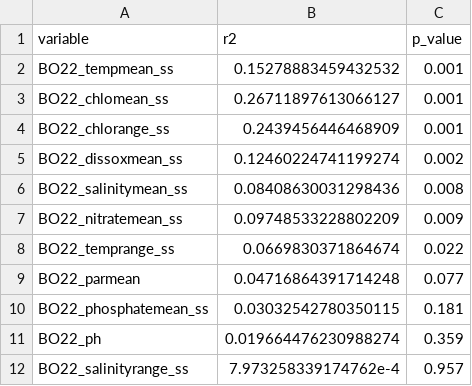
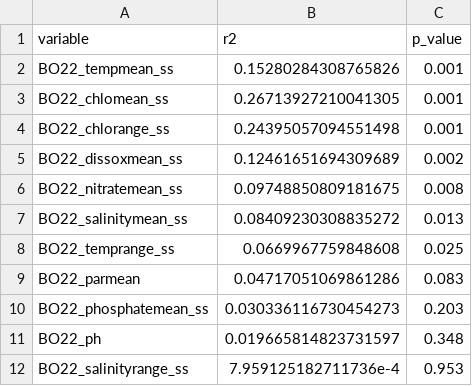
Before and after one commit to talia-backman/malaysia_16s, a CSV file: output/environmental_analysis/envfit_statistics.csv, drawn as a sheet.

```diff
--- a/output/environmental_analysis/envfit_statistics.csv
+++ b/output/environmental_analysis/envfit_statistics.csv
@@ -1,12 +1,12 @@
 variable,r2,p_value
-BO22_tempmean_ss,0.15278883459432532,0.001
-BO22_chlomean_ss,0.26711897613066127,0.001
-BO22_chlorange_ss,0.2439456446468909,0.001
-BO22_dissoxmean_ss,0.12460224741199274,0.002
-BO22_salinitymean_ss,0.08408630031298436,0.008
-BO22_nitratemean_ss,0.09748533228802209,0.009
-BO22_temprange_ss,0.0669830371864674,0.022
-BO22_parmean,0.04716864391714248,0.077
-BO22_phosphatemean_ss,0.03032542780350115,0.181
-BO22_ph,0.019664476230988274,0.359
-BO22_salinityrange_ss,7.973258339174762e-4,0.957
+BO22_tempmean_ss,0.15280284308765826,0.001
+BO22_chlomean_ss,0.26713927210041305,0.001
+BO22_chlorange_ss,0.24395057094551498,0.001
+BO22_dissoxmean_ss,0.12461651694309689,0.002
+BO22_nitratemean_ss,0.09748850809181675,0.008
+BO22_salinitymean_ss,0.08409230308835272,0.013
+BO22_temprange_ss,0.0669967759848608,0.025
+BO22_parmean,0.04717051069861286,0.083
+BO22_phosphatemean_ss,0.030336116730454273,0.203
+BO22_ph,0.019665814823731597,0.348
+BO22_salinityrange_ss,7.959125182711736e-4,0.953
```
Also changed, not shown: output/environmental_analysis/supplemental_envfit_table.csv, 6 other files.
